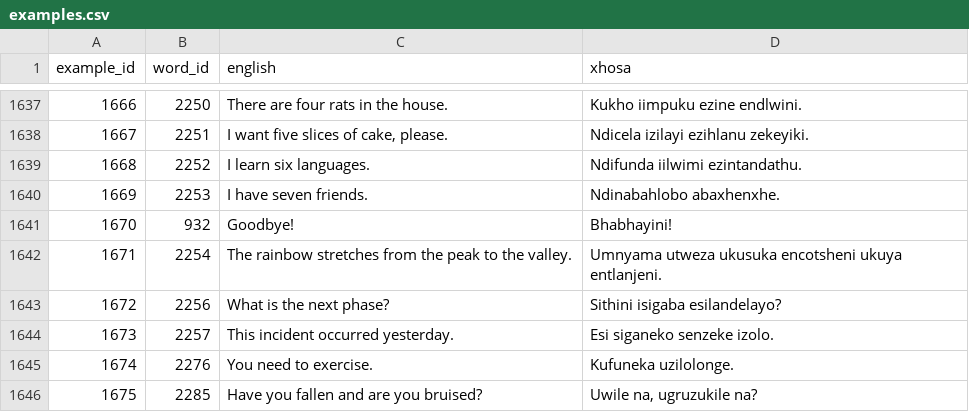
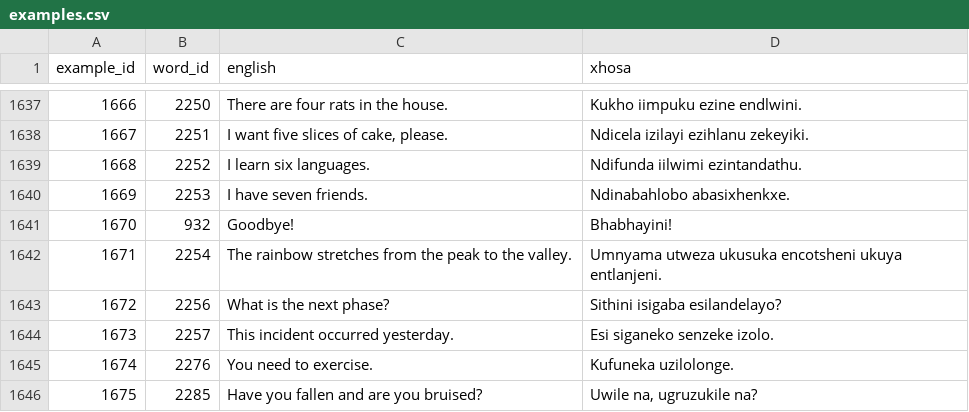
Before and after one commit to IsiXhosa-click/database, a CSV file: examples.csv, drawn as a sheet; only a part is shown, gaps mark what is left out; the diff names each change by its address in the sheet, - before the commit and + after, or states it on an @@ line.

Commit message:
Daily backup for 2025-08-14 > > on-behalf-of: @IsiXhosa-click <restiosondev@gmail.com>

```diff
--- a/examples.csv
+++ b/examples.csv
-D1640 (xhosa): Ndinabahlobo abaxhenxhe.
+D1640 (xhosa): Ndinabahlobo abasixhenkxe.
```
